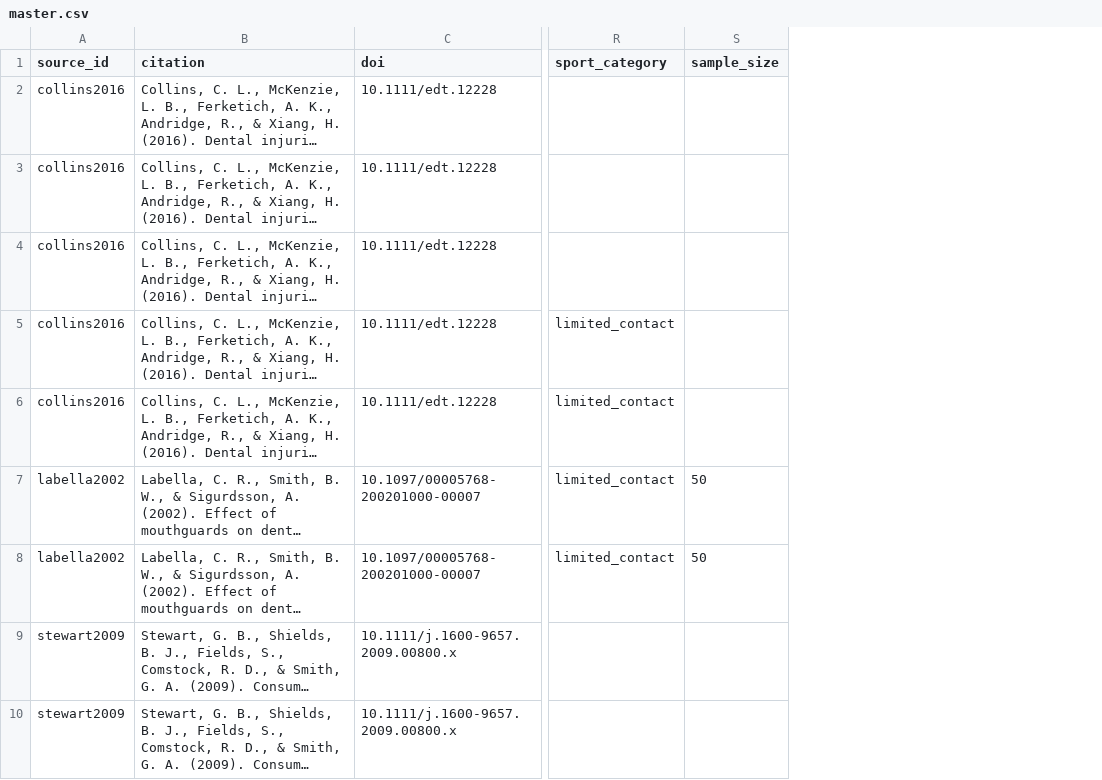
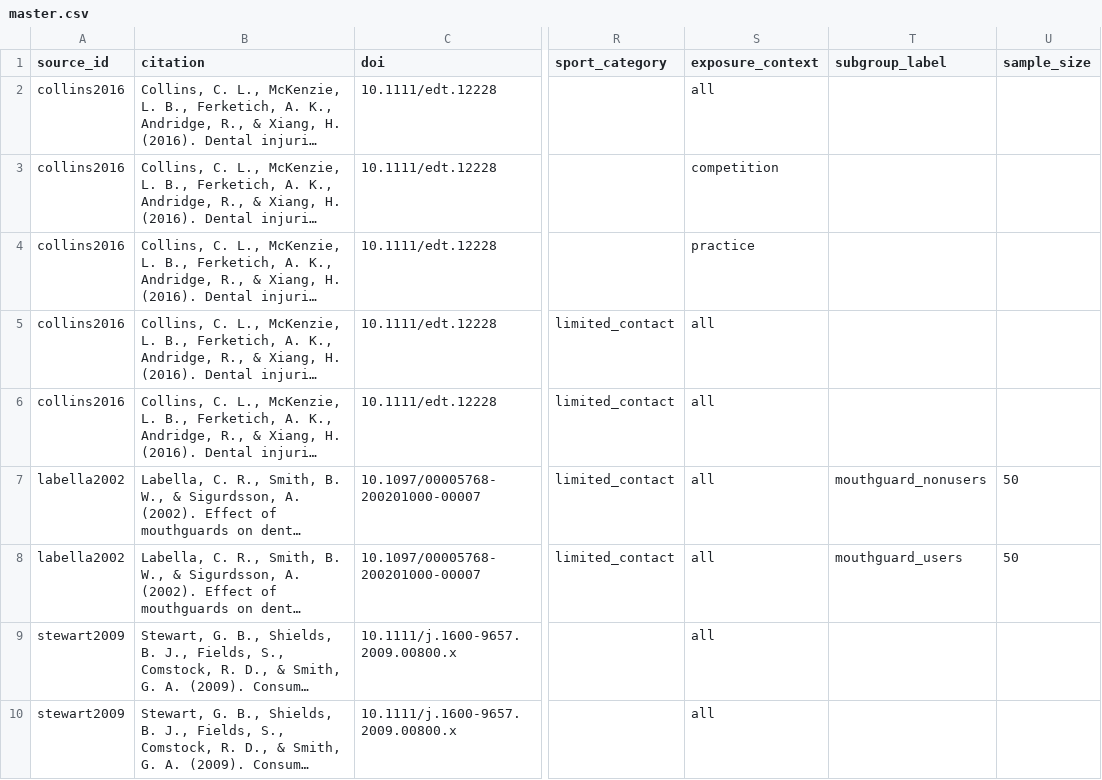
Before and after one commit to Vihaan-Banga/youth-dental-injury-database, a CSV file: data/harmonized/master.csv, drawn as a sheet; only a part is shown, gaps mark what is left out; long unchanged cells end in …; the diff names each change by its address in the sheet, - before the commit and + after, or states it on an @@ line.

Commit message:
Add exposure_context + subgroup_label columns; pipeline now passes with 0 warnings
Resolves the schema-design todo flagged in the 2026-05-22 decision log
(option A — add the columns now rather than wait for the 10th source).

- DATA_DICTIONARY.md: two new columns documented with allowed values,
  plus a new "Exposure context and subgroup rows" section defining the
  uniqueness key (sport × sex × age × level × basis × exposure_context
  × subgroup_label × season).
- scripts/07_harmonize.py: EXPECTED_COLUMNS extended; sort key includes
  the new columns for stable diffs.
- scripts/08_validate.py: new categorical check on exposure_context;
  C10 uniqueness key now includes both new columns; C10 was downgraded
  WARN -> FAIL since the schema now allows clean disambiguation.
- scripts/06_write_pilot_extractions.py: the 11 pilot rows tagged with
  the new columns. collins2016: 3 rows now have exposure_context in
  {all, competition, practice}. labella2002: 2 rows now have
  subgroup_label in {mouthguard_users, mouthguard_nonusers}.
- docs/decisions.md: 2026-05-23 entry recording the decision and
  implementation.

Validation status: 11 rows, 3 sources, 0 FAILs, 0 WARNs.

```diff
--- a/data/harmonized/master.csv
+++ b/data/harmonized/master.csv
+column S (exposure_context), rows 2-6: all | competition | practice | all | all; rows 8-10: all all
+column T (subgroup_label), row 8: mouthguard_users
@@ row 8 moved to row 7: labella2002 @@
```
Also changed, not shown: data/extracted/collins2016.csv, data/extracted/labella2002.csv, 7 other files.
